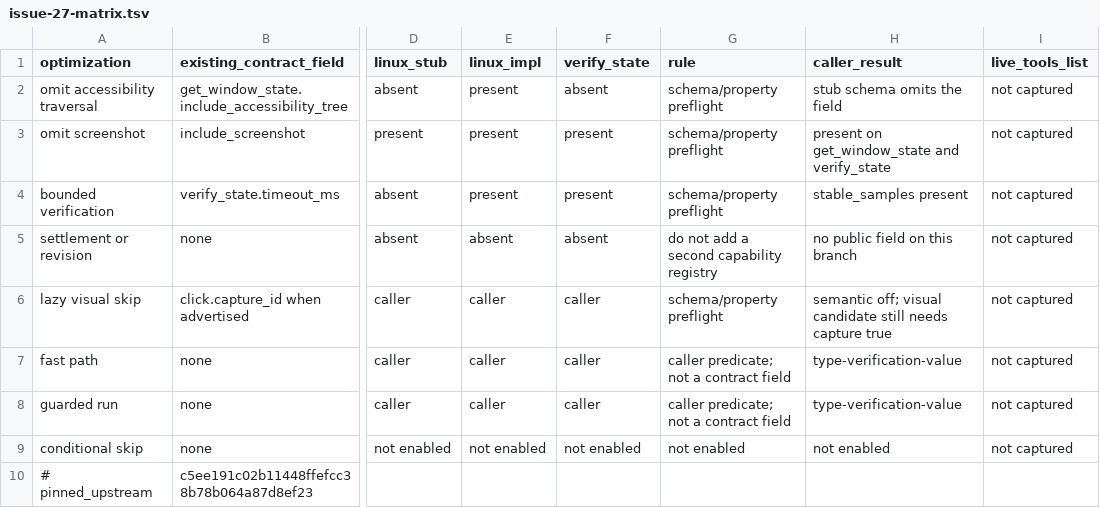
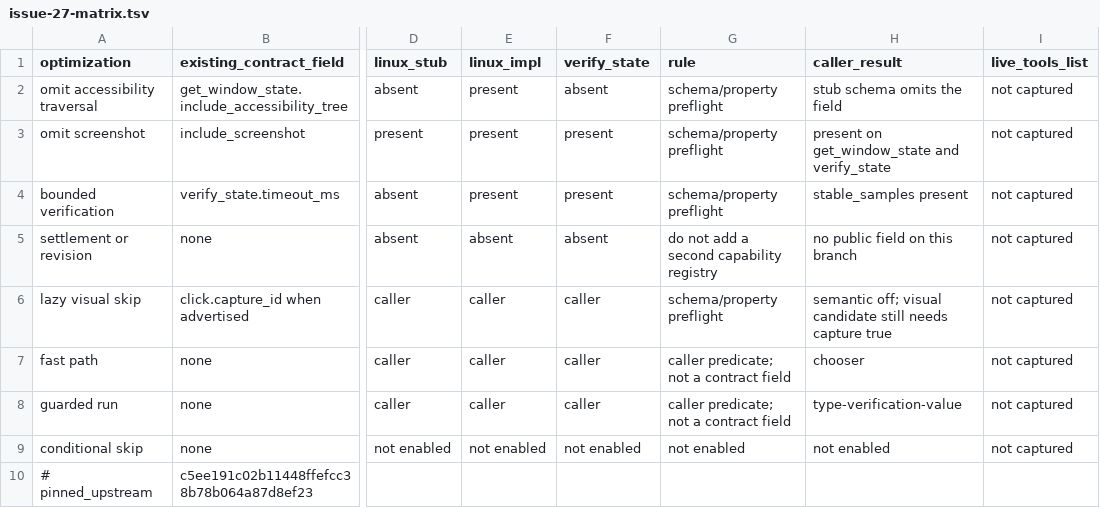
Before and after one commit to kvnloo/cua, a TSV file: scripts/repro/handoff/issue-27-matrix.tsv, drawn as a sheet; only a part is shown, gaps mark what is left out; the diff names each change by its address in the sheet, - before the commit and + after, or states it on an @@ line.

Commit message:
test(jev-use): require a bound completion before skipping the provider
One executable candidate no longer skips the provider. The provider is skipped only when that candidate is the named completion of a local obligation. The reobserve case stays with the chooser.

```diff
--- a/scripts/repro/handoff/issue-27-matrix.tsv
+++ b/scripts/repro/handoff/issue-27-matrix.tsv
-H7 (caller_result): type-verification-value
+H7 (caller_result): chooser
```
Also changed, not shown: scripts/repro/handoff/issue-45-ledger.tsv, 13 other files.
